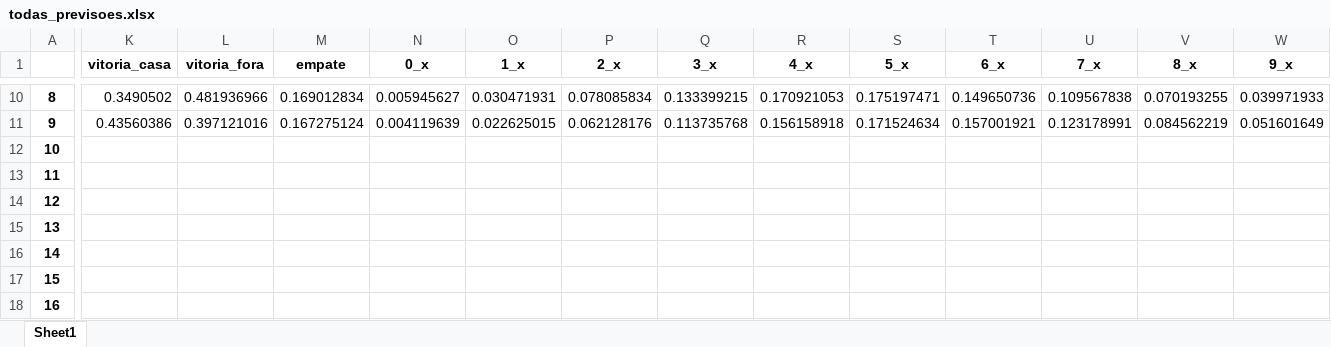
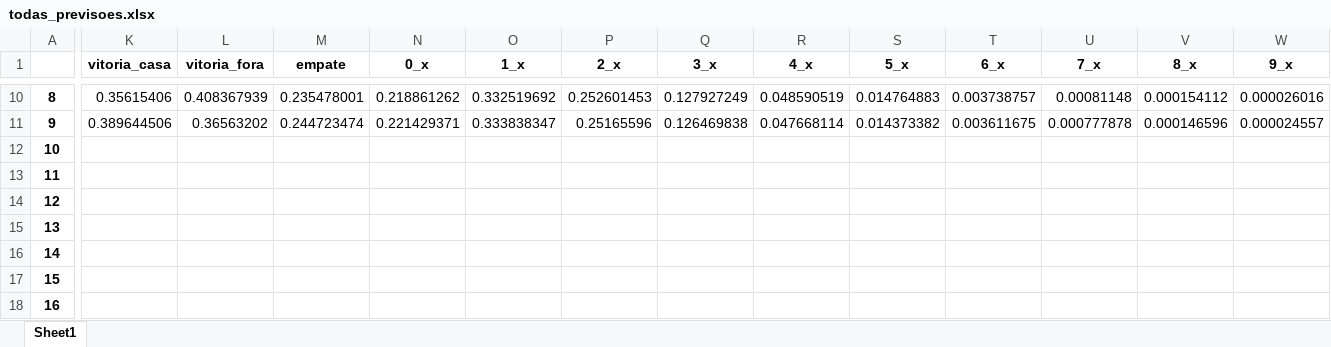
Before and after one commit to salvnetto/GOALS, an Excel workbook: dados/previsoes/todas_previsoes.xlsx, sheet Sheet1, drawn as a sheet; only a part is shown, gaps mark what is left out; values as stored, in another font and other column widths than the file's, no borders; the diff covers the shown part only; the diff names each change by its address in the sheet, - before the commit and + after, or states it on an @@ line.

```diff
--- a/dados/previsoes/todas_previsoes.xlsx (sheet Sheet1)
+++ b/dados/previsoes/todas_previsoes.xlsx (sheet Sheet1)
-K10 (vitoria_casa): 0.3490502
+K10 (vitoria_casa): 0.35615406
-L10 (vitoria_fora): 0.481936966
+L10 (vitoria_fora): 0.408367939
-M10 (empate): 0.169012834
+M10 (empate): 0.235478001
-N10 (0_x): 0.005945627
+N10 (0_x): 0.218861262
-O10 (1_x): 0.030471931
+O10 (1_x): 0.332519692
-P10 (2_x): 0.078085834
+P10 (2_x): 0.252601453
-Q10 (3_x): 0.133399215
+Q10 (3_x): 0.127927249
-R10 (4_x): 0.170921053
+R10 (4_x): 0.048590519
-S10 (5_x): 0.175197471
+S10 (5_x): 0.014764883
-T10 (6_x): 0.149650736
+T10 (6_x): 0.003738757
-U10 (7_x): 0.109567838
+U10 (7_x): 0.00081148
-V10 (8_x): 0.070193255
+V10 (8_x): 0.000154112
-W10 (9_x): 0.039971933
+W10 (9_x): 0.000026016
-K11 (vitoria_casa): 0.43560386
+K11 (vitoria_casa): 0.389644506
-L11 (vitoria_fora): 0.397121016
+L11 (vitoria_fora): 0.36563202
-M11 (empate): 0.167275124
+M11 (empate): 0.244723474
-N11 (0_x): 0.004119639
+N11 (0_x): 0.221429371
-O11 (1_x): 0.022625015
+O11 (1_x): 0.333838347
-P11 (2_x): 0.062128176
+P11 (2_x): 0.25165596
-Q11 (3_x): 0.113735768
+Q11 (3_x): 0.126469838
-R11 (4_x): 0.156158918
+R11 (4_x): 0.047668114
-S11 (5_x): 0.171524634
+S11 (5_x): 0.014373382
-T11 (6_x): 0.157001921
+T11 (6_x): 0.003611675
-U11 (7_x): 0.123178991
+U11 (7_x): 0.000777878
-V11 (8_x): 0.084562219
+V11 (8_x): 0.000146596
-W11 (9_x): 0.051601649
+W11 (9_x): 0.000024557
```
Also changed, not shown: 324 edited cells elsewhere in this sheet, dados/previsoes/previsao_rodada-27.xlsx, 1 other file.
